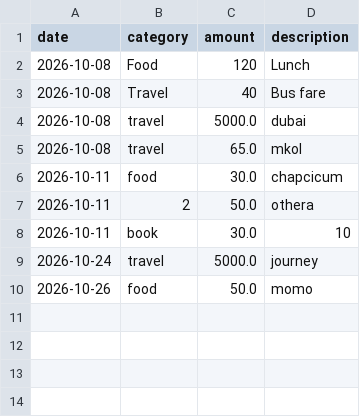
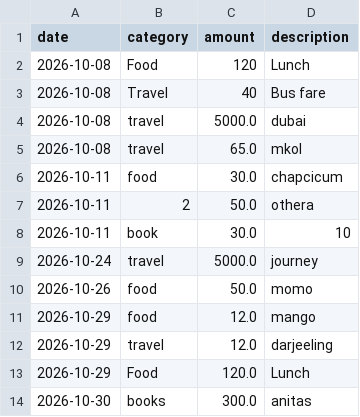
Before and after one commit to anitasjana/student-expense-tracker, a CSV file: expenses_export.csv, drawn as a sheet; the diff names each change by its address in the sheet, - before the commit and + after, or states it on an @@ line.

```diff
--- a/expenses_export.csv
+++ b/expenses_export.csv
+row 11: 2026-10-29 | food | 12.0 | mango
+row 12: 2026-10-29 | travel | 12.0 | darjeeling
+row 13: 2026-10-29 | Food | 120.0 | Lunch
+row 14: 2026-10-30 | books | 300.0 | anitas
```
Also changed, not shown: 3 other files.
